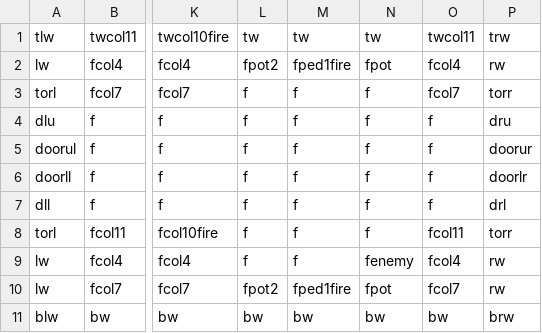
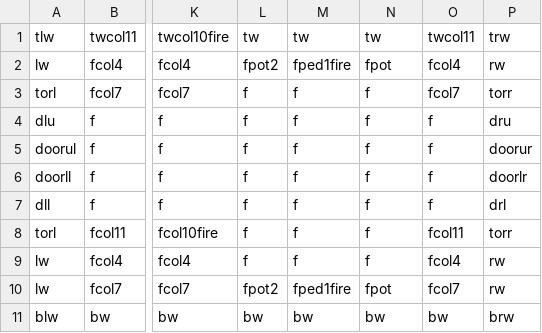
Before and after one commit to DylanSponder/Dungeon-Crawler, a CSV file: assets/Rooms/room0.csv, drawn as a sheet; only a part is shown, gaps mark what is left out; the diff names each change by its address in the sheet, - before the commit and + after, or states it on an @@ line.

Commit message:
Further improvements to Bone throwing.
WIP:
- Create SkullPiles when multiple Skulls intersect.
- Respawn enemies in the room they began in if they leave their starting room. Add spawner tile.
- Abort level generation when a room collision is detected.
- Cleanup.
BUGS:
- Door crash.
- Column bases need a box detection body to catch clippable arrows.
- Text pop-in with Shopkeeper.

```diff
--- a/assets/Rooms/room0.csv
+++ b/assets/Rooms/room0.csv
-N9: fenemy
+N9: f
```
Also changed, not shown: 5 other files.
